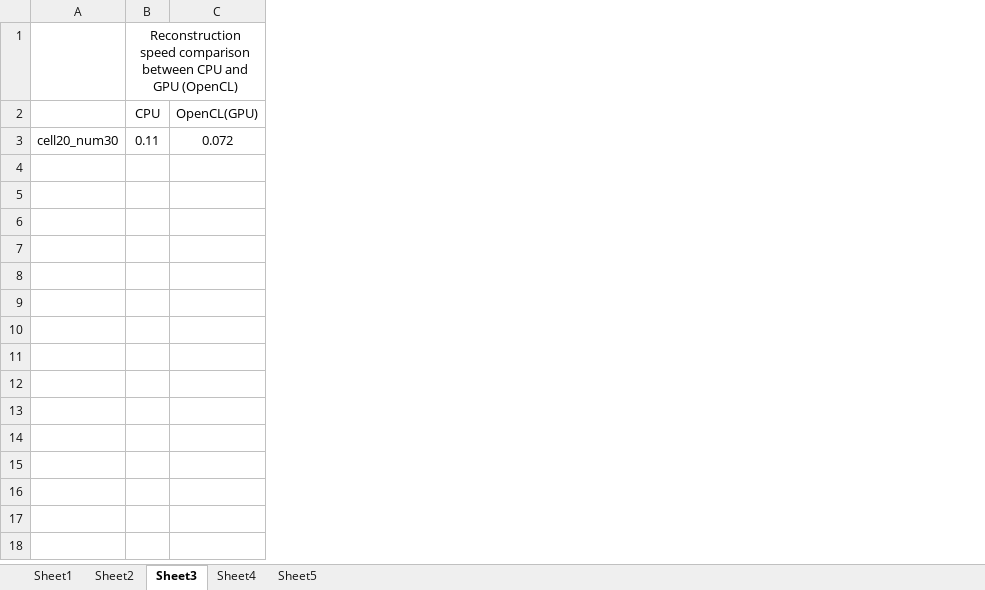
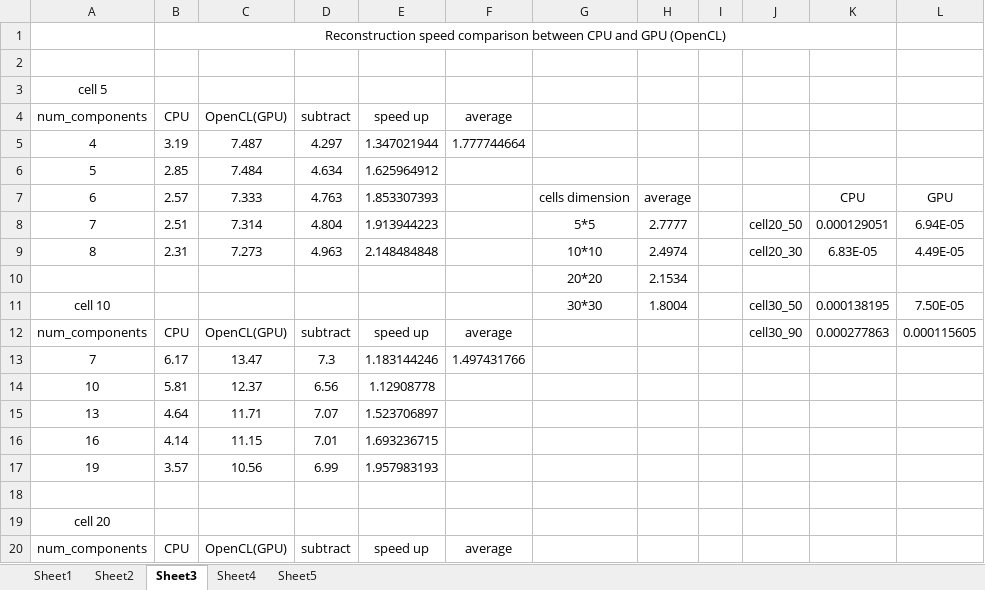
Before and after one commit to RockyXu66/GitHub_Dissertation, an Excel workbook: Experiments/MakeGraph.xlsx, sheet Sheet3, drawn as a sheet; only a part is shown; values as stored, in another font and other column widths than the file's, no borders; charts and pictures not drawn; removed rows and columns are numbered as before the commit, all else as after; the diff covers the shown part only; the diff names each change by its address in the sheet, - before the commit and + after, or states it on an @@ line.

```diff
--- a/Experiments/MakeGraph.xlsx (sheet Sheet3)
+++ b/Experiments/MakeGraph.xlsx (sheet Sheet3)
-column A, row 3: cell20_num30
+column A (num_components), empty
+column D (subtract), empty
+column E (speed up), empty
+column F (average), empty
+column G, row 10: 20*20
+column H, row 10: 2.1534
+column I, empty
+column J, empty
+column K, empty
+column L, empty
+row 2: (empty)
+row 3: cell 5
+row 5: 4 | 3.19 | 7.487 | 4.297 | 1.347021944 | 1.777744664
+row 6: 5 | 2.85 | 7.484 | 4.634 | 1.625964912
+row 7: 6 | 2.57 | 7.333 | 4.763 | 1.853307393 |  | cells dimension | average |  |  | CPU | GPU
+row 8: 7 | 2.51 | 7.314 | 4.804 | 1.913944223 |  | 5*5 | 2.7777 |  | cell20_50 | 0.000129051 | 6.94E-05
+row 9: 8 | 2.31 | 7.273 | 4.963 | 2.148484848 |  | 10*10 | 2.4974 |  | cell20_30 | 6.83E-05 | 4.49E-05
-B10 (CPU): 0.11
+B10 (CPU): (empty)
-C10 (OpenCL(GPU)): 0.072
+C10 (OpenCL(GPU)): (empty)
+row 11: cell 10 |  |  |  |  |  | 30*30 | 1.8004 |  | cell30_50 | 0.000138195 | 7.50E-05
+row 12: num_components | CPU | OpenCL(GPU) | subtract | speed up | average |  |  |  | cell30_90 | 0.000277863 | 0.000115605
+row 13: 7 | 6.17 | 13.47 | 7.3 | 1.183144246 | 1.497431766
+row 14: 10 | 5.81 | 12.37 | 6.56 | 1.12908778
+row 15: 13 | 4.64 | 11.71 | 7.07 | 1.523706897
+row 16: 16 | 4.14 | 11.15 | 7.01 | 1.693236715
+row 17: 19 | 3.57 | 10.56 | 6.99 | 1.957983193
+row 18: (empty)
+row 19: cell 20
+row 20: num_components | CPU | OpenCL(GPU) | subtract | speed up | average
```
Also changed, not shown: 16 added rows elsewhere in this sheet, sheet Sheet1, sheet Sheet2, charts or pictures, 43 other files.
